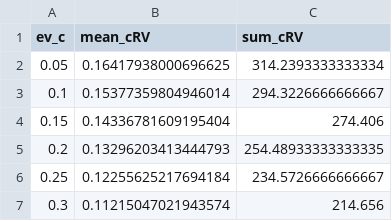
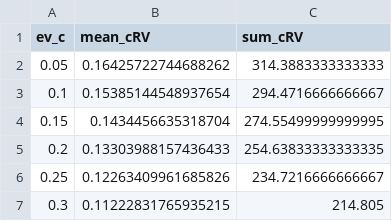
Before and after one commit to jgx0/crv, a CSV file: outputs/ev_sensitivity.csv, drawn as a sheet.

```diff
--- a/outputs/ev_sensitivity.csv
+++ b/outputs/ev_sensitivity.csv
@@ -1,7 +1,7 @@
 ev_c,mean_cRV,sum_cRV
-0.05,0.16417938000696625,314.2393333333334
-0.1,0.15377359804946014,294.3226666666667
-0.15,0.14336781609195404,274.406
-0.2,0.13296203413444793,254.48933333333335
-0.25,0.12255625217694184,234.5726666666667
-0.3,0.11215047021943574,214.656
+0.05,0.16425722744688262,314.3883333333333
+0.1,0.15385144548937654,294.4716666666667
+0.15,0.1434456635318704,274.55499999999995
+0.2,0.13303988157436433,254.63833333333335
+0.25,0.12263409961685826,234.7216666666667
+0.3,0.11222831765935215,214.805
```
Also changed, not shown: outputs/leverage_summary.csv, outputs/player_leaderboard.csv, 35 other files.
